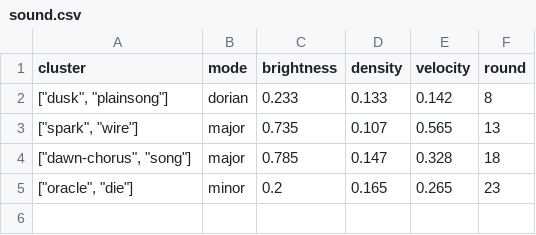
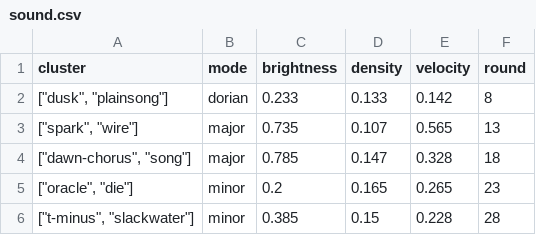
Before and after one commit to SuperInstance/quilt-matrix, a CSV file: runs/night1/sound.csv, drawn as a sheet; the diff names each change by its address in the sheet, - before the commit and + after, or states it on an @@ line.

```diff
--- a/runs/night1/sound.csv
+++ b/runs/night1/sound.csv
+row 6: ["t-minus", "slackwater"] | minor | 0.385 | 0.15 | 0.228 | 28
```
Also changed, not shown: runs/night1/games.csv, runs/night1/leaderboard.csv, 7 other files.
